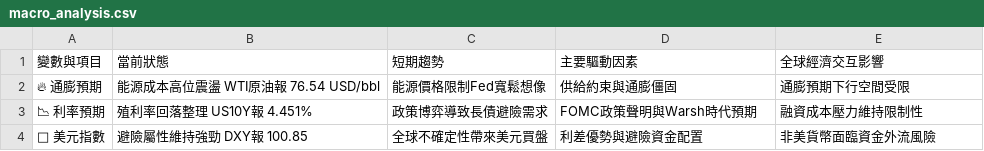
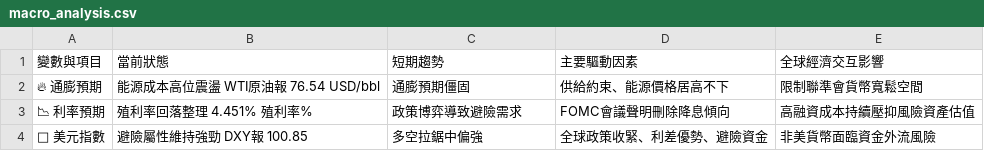
Before and after one commit to soga52-rgb/macro-dashboard, a CSV file: macro_analysis.csv, drawn as a sheet.

```diff
--- a/macro_analysis.csv
+++ b/macro_analysis.csv
@@ -1,4 +1,4 @@
 變數與項目,當前狀態,短期趨勢,主要驅動因素,全球經濟交互影響
-🔥 通膨預期,能源成本高位震盪 WTI原油報 76.54 USD/bbl,能源價格限制Fed寬鬆想像,供給約束與通膨僵固,通膨預期下行空間受限
-📉 利率預期,殖利率回落整理 US10Y報 4.451%,政策博弈導致長債避險需求,FOMC政策聲明與Warsh時代預期,融資成本壓力維持限制性
-🦅 美元指數,避險屬性維持強勁 DXY報 100.85,全球不確定性帶來美元買盤,利差優勢與避險資金配置,非美貨幣面臨資金外流風險
+🔥 通膨預期,能源成本高位震盪 WTI原油報 76.54 USD/bbl,通膨預期僵固,供給約束、能源價格居高不下,限制聯準會貨幣寬鬆空間
+📉 利率預期,殖利率回落整理 4.451% 殖利率%,政策博弈導致避險需求,FOMC會議聲明刪除降息傾向,高融資成本持續壓抑風險資產估值
+🦅 美元指數,避險屬性維持強勁 DXY報 100.85,多空拉鋸中偏強,全球政策收緊、利差優勢、避險資金,非美貨幣面臨資金外流風險
```
Also changed, not shown: 3 other files.
